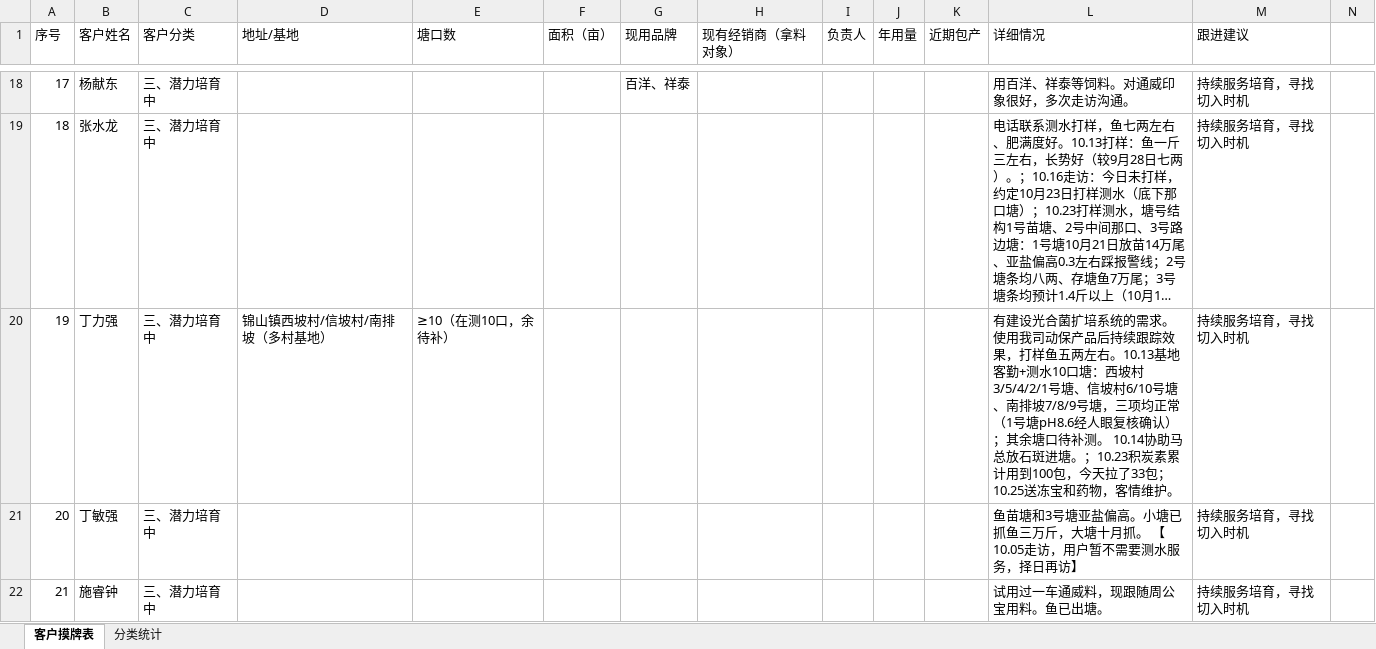
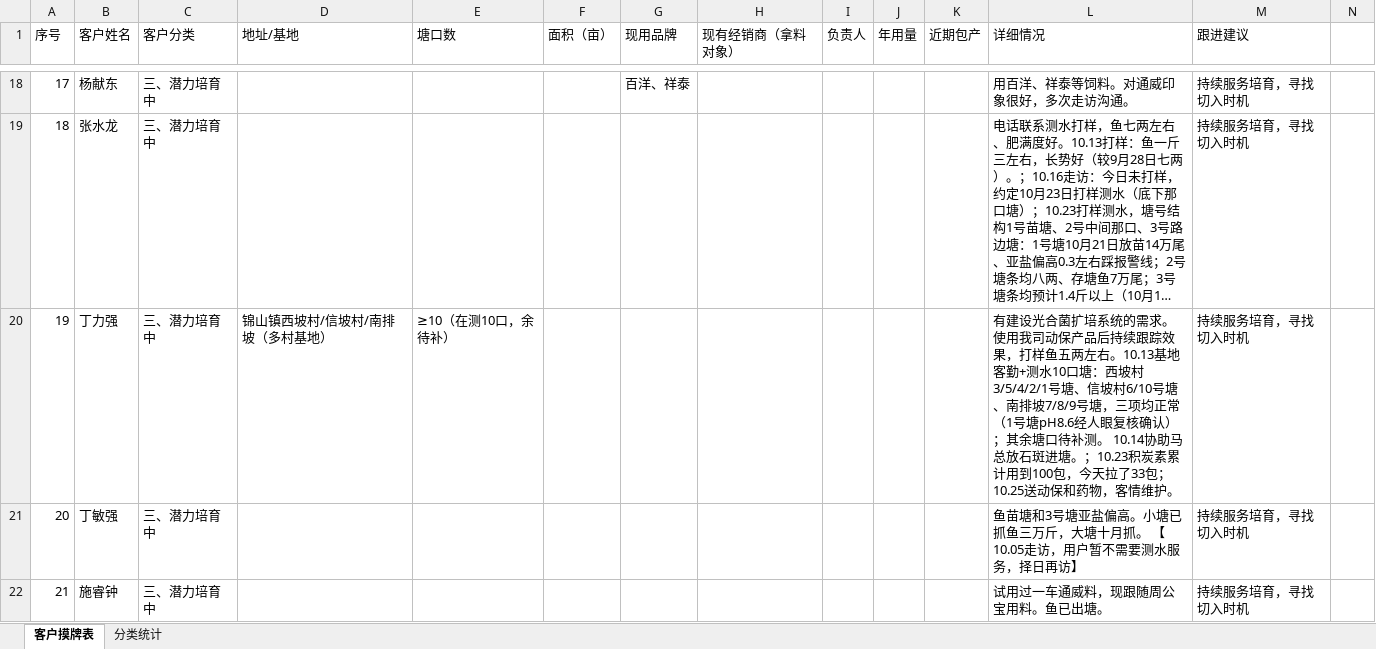
Before and after one commit to shengjunfu02-maker/iwork, an Excel workbook: 数据/用户摸牌表.xlsx, sheet 客户摸牌表, drawn as a sheet; only a part is shown, gaps mark what is left out; long unchanged cells end in …; values as stored, in another font and other column widths than the file's, no borders; the diff names each change by its address in the sheet, - before the commit and + after, or states it on an @@ line.

Commit message:
用词更正：冻宝→动保（用户指正同音误写，摸牌表#19丁力强）

```diff
--- a/数据/用户摸牌表.xlsx (sheet 客户摸牌表)
+++ b/数据/用户摸牌表.xlsx (sheet 客户摸牌表)
-L20 (详细情况): …包；10.25送冻宝和药物，…
+L20 (详细情况): …包；10.25送动保和药物，…
```
